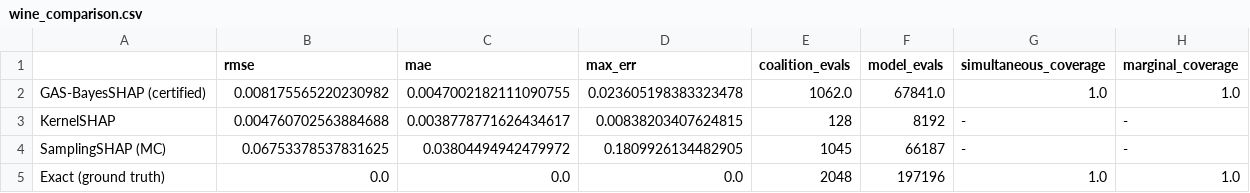
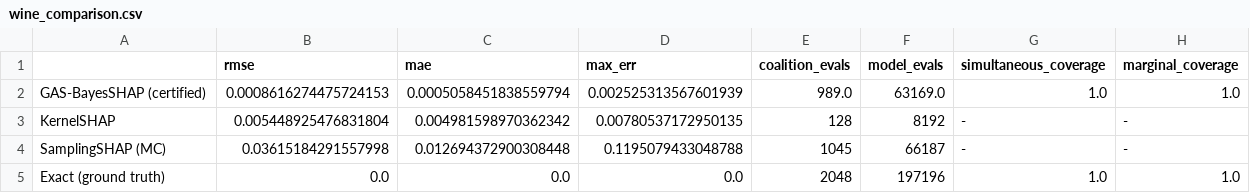
Before and after one commit to mouadlouhichi/GAS-BayesSHAP, a CSV file: main_results/wine_comparison.csv, drawn as a sheet.

```diff
--- a/main_results/wine_comparison.csv
+++ b/main_results/wine_comparison.csv
@@ -1,5 +1,5 @@
 ,rmse,mae,max_err,coalition_evals,model_evals,simultaneous_coverage,marginal_coverage
-GAS-BayesSHAP (certified),0.008175565220230982,0.0047002182111090755,0.023605198383323478,1062.0,67841.0,1.0,1.0
-KernelSHAP,0.004760702563884688,0.0038778771626434617,0.00838203407624815,128,8192,-,-
-SamplingSHAP (MC),0.06753378537831625,0.03804494942479972,0.1809926134482905,1045,66187,-,-
+GAS-BayesSHAP (certified),0.0008616274475724153,0.0005058451838559794,0.002525313567601939,989.0,63169.0,1.0,1.0
+KernelSHAP,0.005448925476831804,0.004981598970362342,0.00780537172950135,128,8192,-,-
+SamplingSHAP (MC),0.03615184291557998,0.012694372900308448,0.1195079433048788,1045,66187,-,-
 Exact (ground truth),0.0,0.0,0.0,2048,197196,1.0,1.0
```
Also changed, not shown: main_results/air_comparison.csv, 10 other files.
